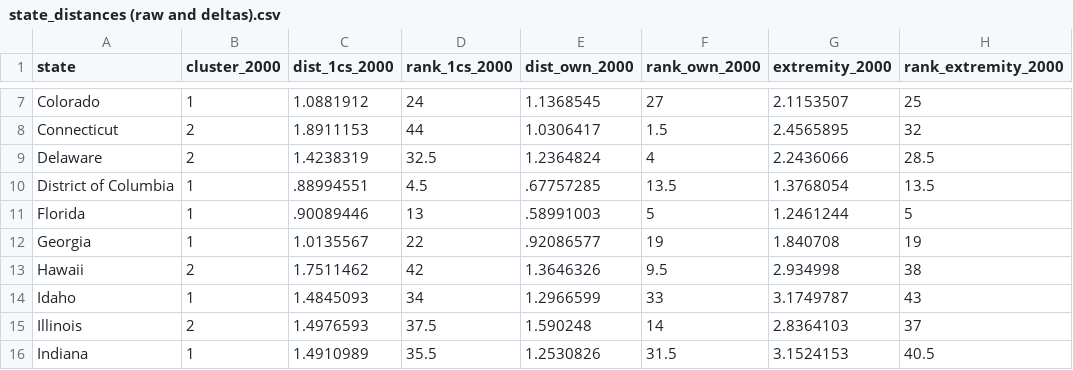
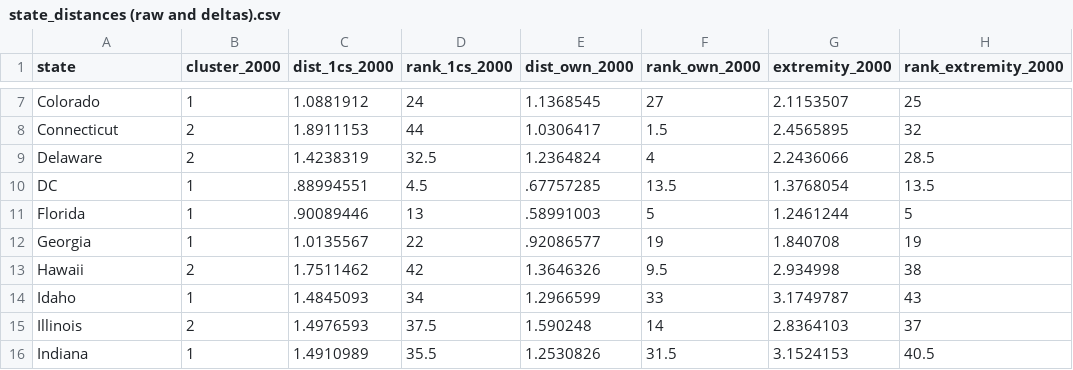
Before and after one commit to nathanielcross04/MPP-Capstone, a CSV file: Data/Final data/state_distances (raw and deltas).csv, drawn as a sheet; only a part is shown, gaps mark what is left out; the diff names each change by its address in the sheet, - before the commit and + after, or states it on an @@ line.

Commit message:
Adjustments to final data to reduce length of state names

```diff
--- a/Data/Final data/state_distances (raw and deltas).csv
+++ b/Data/Final data/state_distances (raw and deltas).csv
-A10 (state): District of Columbia
+A10 (state): DC
```
Also changed, not shown: 10 other files.
